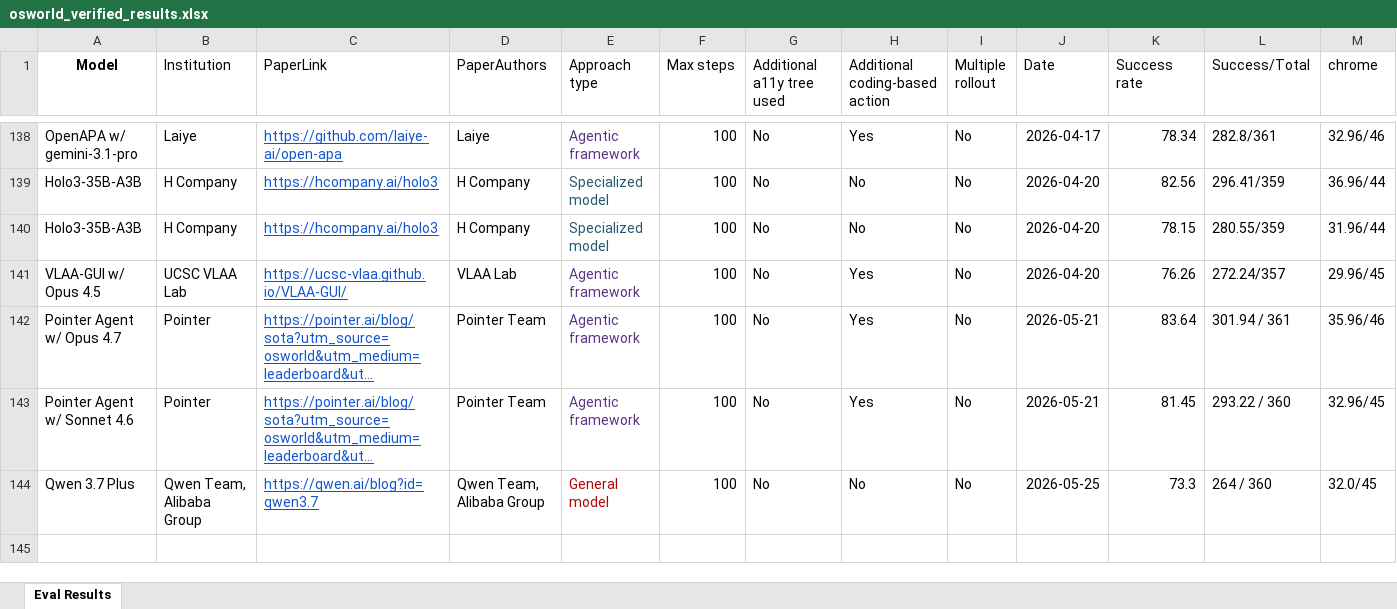
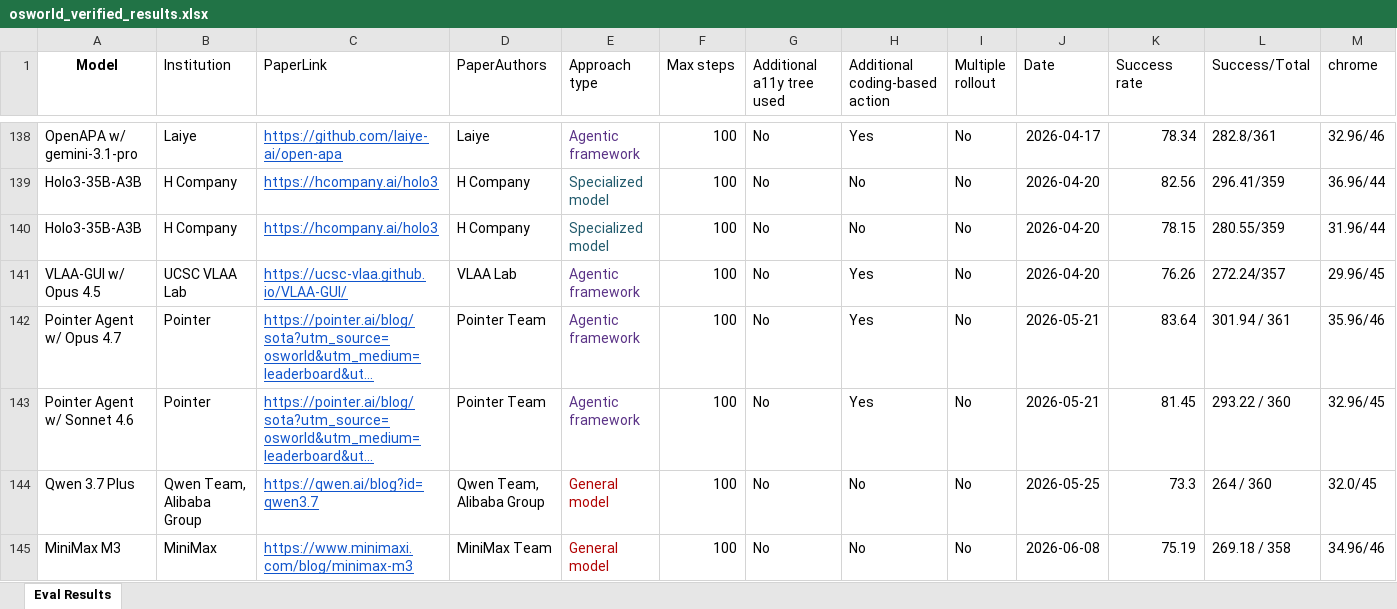
Before and after one commit to OS-World/OS-World.github.io, an Excel workbook: static/data/osworld_verified_results.xlsx, sheet Eval Results, drawn as a sheet; only a part is shown, gaps mark what is left out; long unchanged cells end in …; values as stored, in another font and other column widths than the file's, no borders; rows hold the shown columns only; the diff names each change by its address in the sheet, - before the commit and + after, or states it on an @@ line.

Commit message:
Update osworld_verified_results.xlsx with new verified results

```diff
--- a/static/data/osworld_verified_results.xlsx (sheet Eval Results)
+++ b/static/data/osworld_verified_results.xlsx (sheet Eval Results)
+row 145: MiniMax M3 | MiniMax | https://www.minimaxi.com/blog/minimax-m3 | MiniMax Team | General model | 100 | No | No | No | 2026-06-08 | 75.19 | 269.18 / 358 | 34.96/46
```
